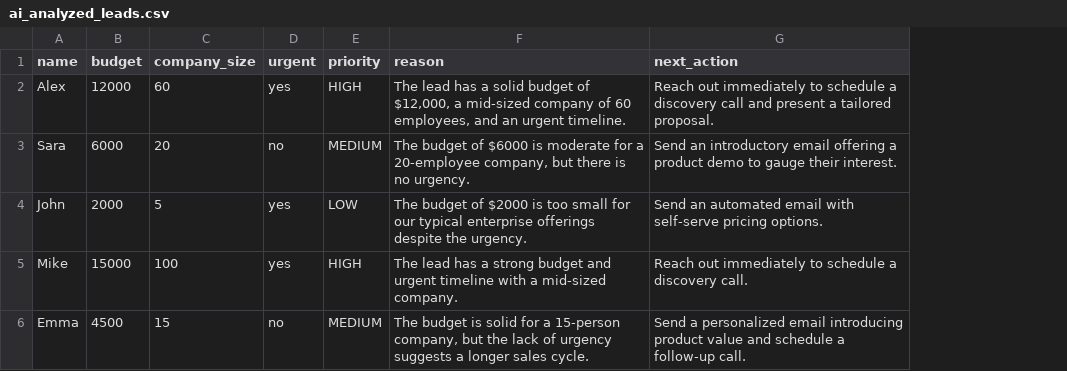
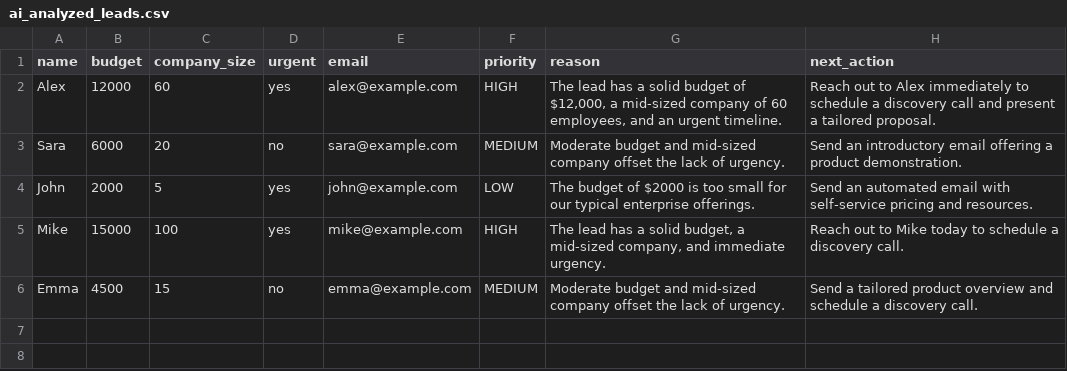
Before and after one commit to miladnaeimi-arch/ai-money-journey, a CSV file: ai_analyzed_leads.csv, drawn as a sheet; addresses are those after the commit; the diff names each change by its address in the sheet, - before the commit and + after, or states it on an @@ line.

```diff
--- a/ai_analyzed_leads.csv
+++ b/ai_analyzed_leads.csv
+column E (email), rows 2-6: alex@example.com | sara@example.com | john@example.com | mike@example.com | emma@example.com
-H2 (next_action): Reach out immediately to…
+H2 (next_action): Reach out to Alex immediately to…
-G3 (reason): The budget of $6000 is moderate for a 20-employee company, but there is no urgency.
+G3 (reason): Moderate budget and mid-sized company offset the lack of urgency.
-H3 (next_action): …a product demo to gauge their interest.
+H3 (next_action): …a product demonstration.
-G4 (reason): …typical enterprise offerings despite the urgency.
+G4 (reason): …typical enterprise offerings.
-H4 (next_action): …email with self-serve pricing options.
+H4 (next_action): …email with self-service pricing and resources.
-G5 (reason): …has a strong budget and urgent timeline with a mid-sized company.
+G5 (reason): …has a solid budget, a mid-sized company, and immediate urgency.
-H5 (next_action): Reach out immediately to schedule…
+H5 (next_action): Reach out to Mike today to schedule…
-G6 (reason): The budget is solid for a 15-person company, but the lack of urgency suggests a longer sales cycle.
+G6 (reason): Moderate budget and mid-sized company offset the lack of urgency.
-H6 (next_action): Send a personalized email introducing product value and schedule a follow-up call.
+H6 (next_action): Send a tailored product overview and schedule a discovery call.
```
Also changed, not shown: follow_up_leads.csv, high_priority_leads.csv, 6 other files.
